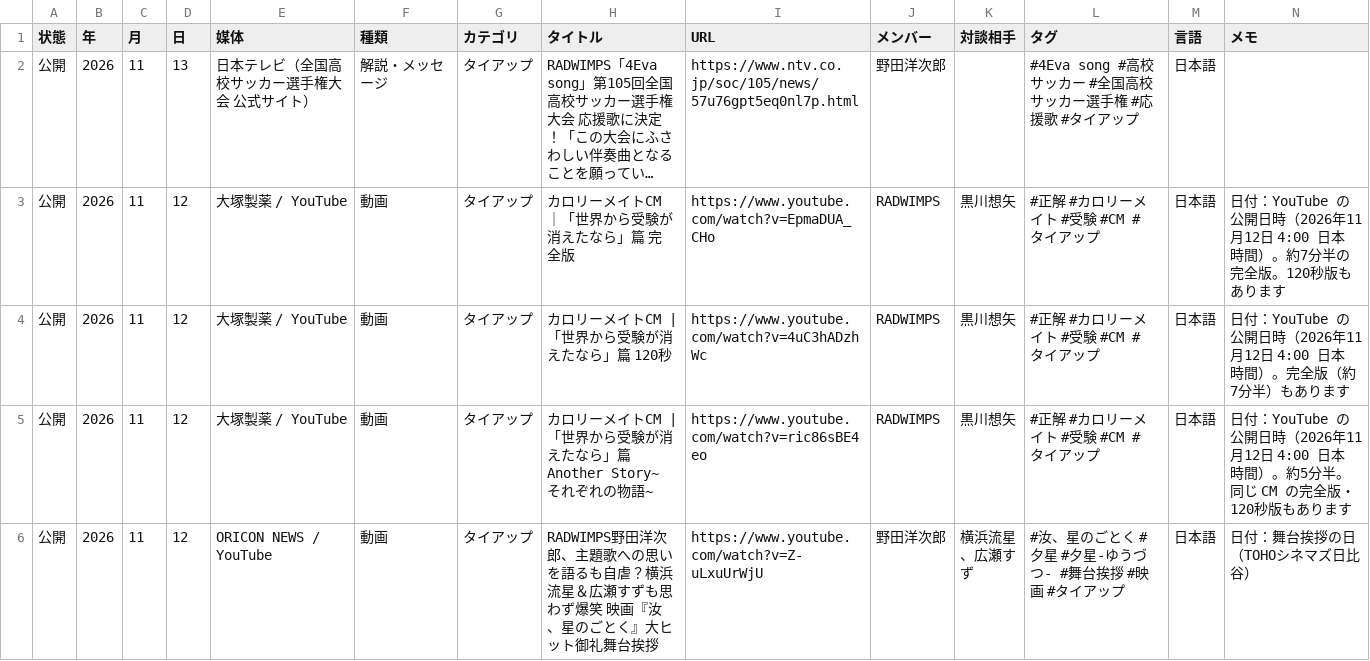
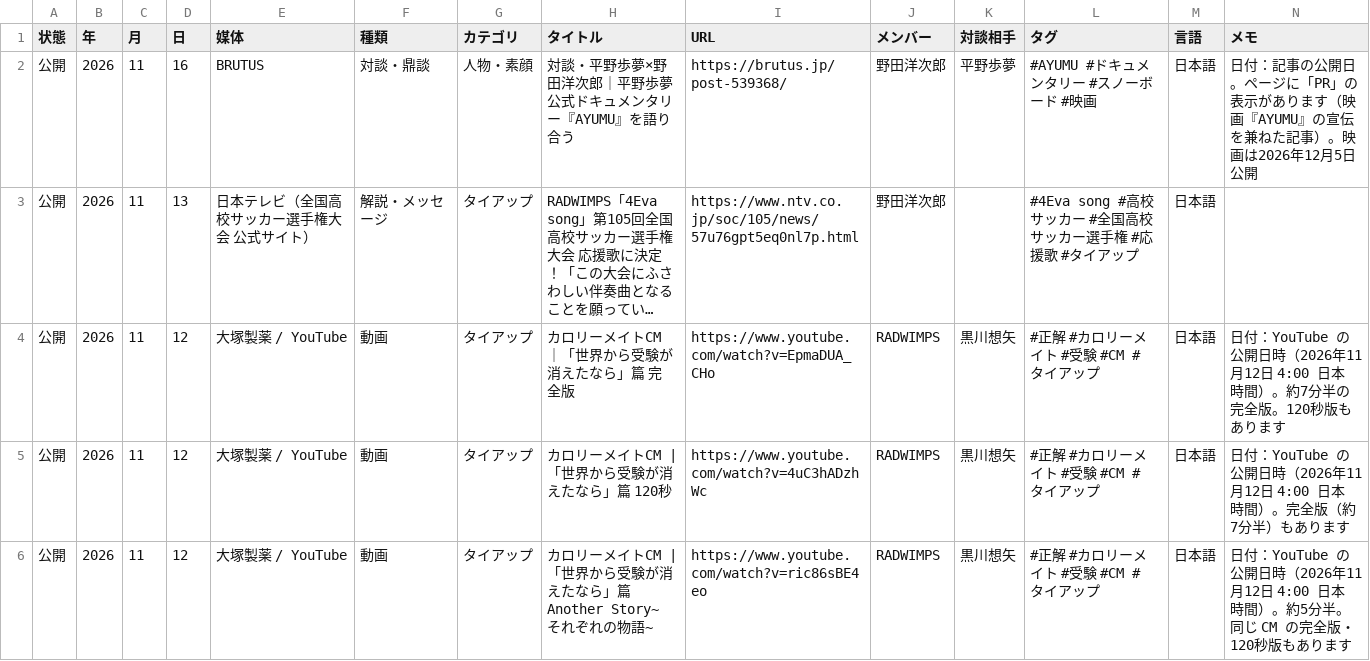
Before and after one commit to radwimps-archive/radwimps-interview-index, a CSV file: data/articles.csv, drawn as a sheet; only a part is shown; the shorter side is filled out with more unchanged rows; long unchanged cells end in …; rows hold the shown columns only; the diff names each change by its address in the sheet, - before the commit and + after, or states it on an @@ line.

```diff
--- a/data/articles.csv
+++ b/data/articles.csv
+row 2: 公開 | 2026 | 11 | 16 | BRUTUS | 対談・鼎談 | 人物・素顔 | 対談・平野歩夢×野田洋次郎｜平野歩夢公式ドキュメンタリー『AYUMU』を語り合う | https://brutus.jp/post-539368/ | 野田洋次郎 | 平野歩夢 | #AYUMU #ドキュメンタリー #スノーボード #映画 | 日本語 | 日付：記事の公開日。ページに「PR」の表示があります（映画『AYUMU』の宣伝を兼ねた記事）。映画は2026年12月5日公開
```
